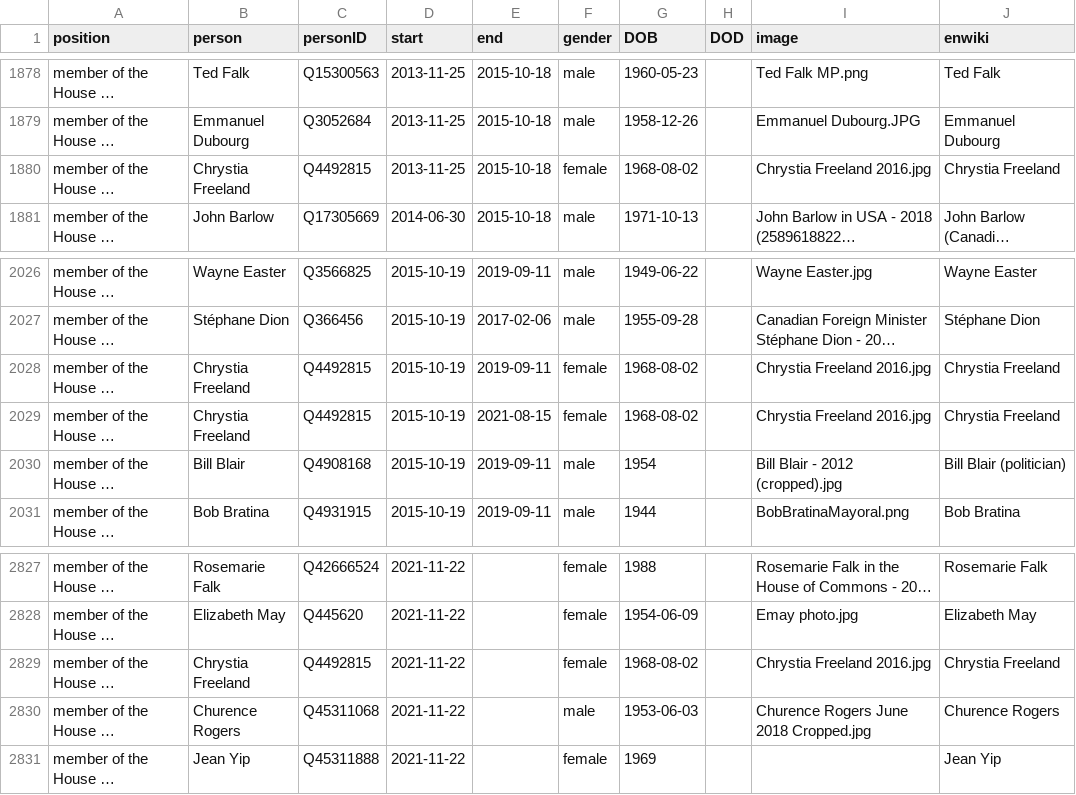
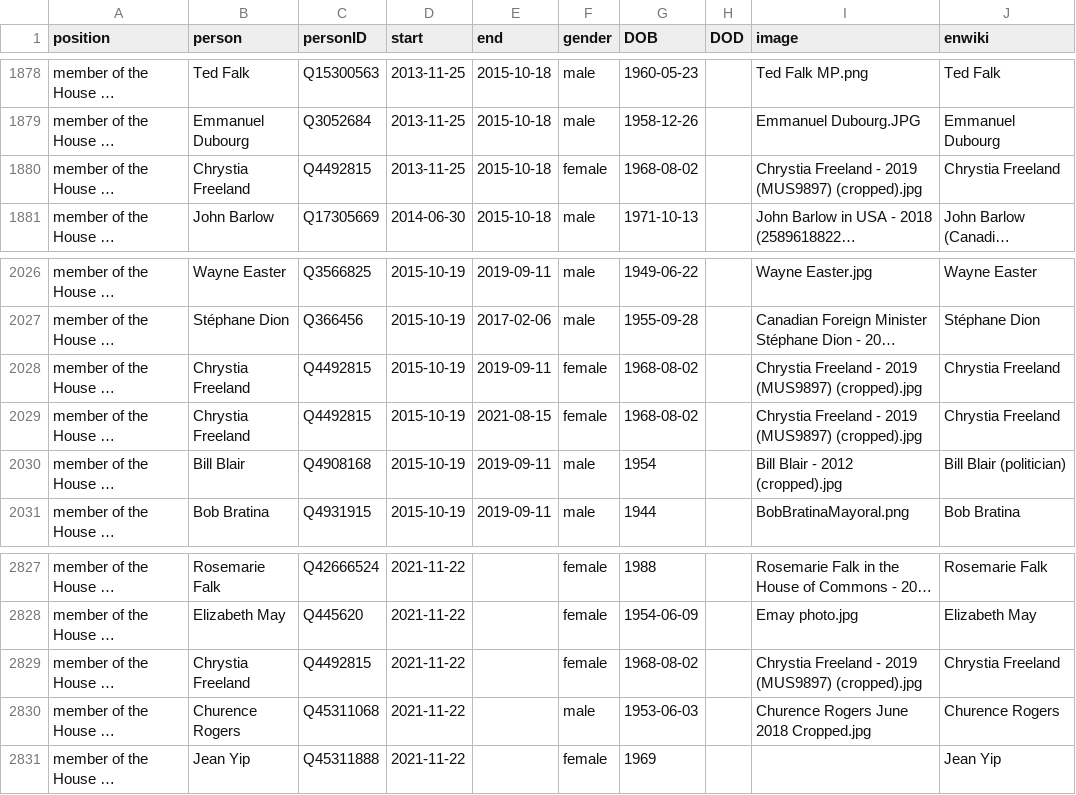
Before and after one commit to every-politician-scrapers/canada-cabinet, a CSV file: html/legislators.csv, drawn as a sheet; only a part is shown, gaps mark what is left out; long unchanged cells end in …; the diff names each change by its address in the sheet, - before the commit and + after, or states it on an @@ line.

```diff
--- a/html/legislators.csv
+++ b/html/legislators.csv
-I1880 (image): Chrystia Freeland 2016.jpg
+I1880 (image): Chrystia Freeland - 2019 (MUS9897) (cropped).jpg
-I2028:I2029 (image): Chrystia Freeland 2016.jpg
+I2028:I2029 (image): Chrystia Freeland - 2019 (MUS9897) (cropped).jpg
-I2829 (image): Chrystia Freeland 2016.jpg
+I2829 (image): Chrystia Freeland - 2019 (MUS9897) (cropped).jpg
```
Also changed, not shown: html/current.csv, html/holders21.csv.
